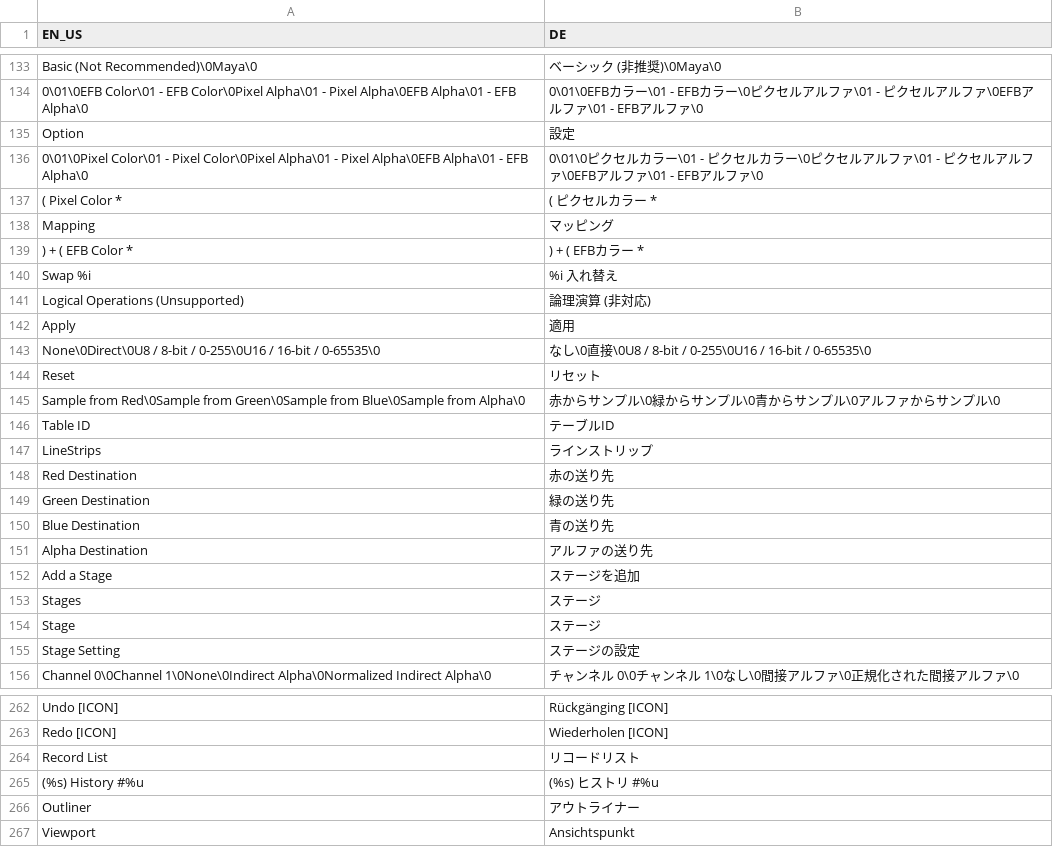
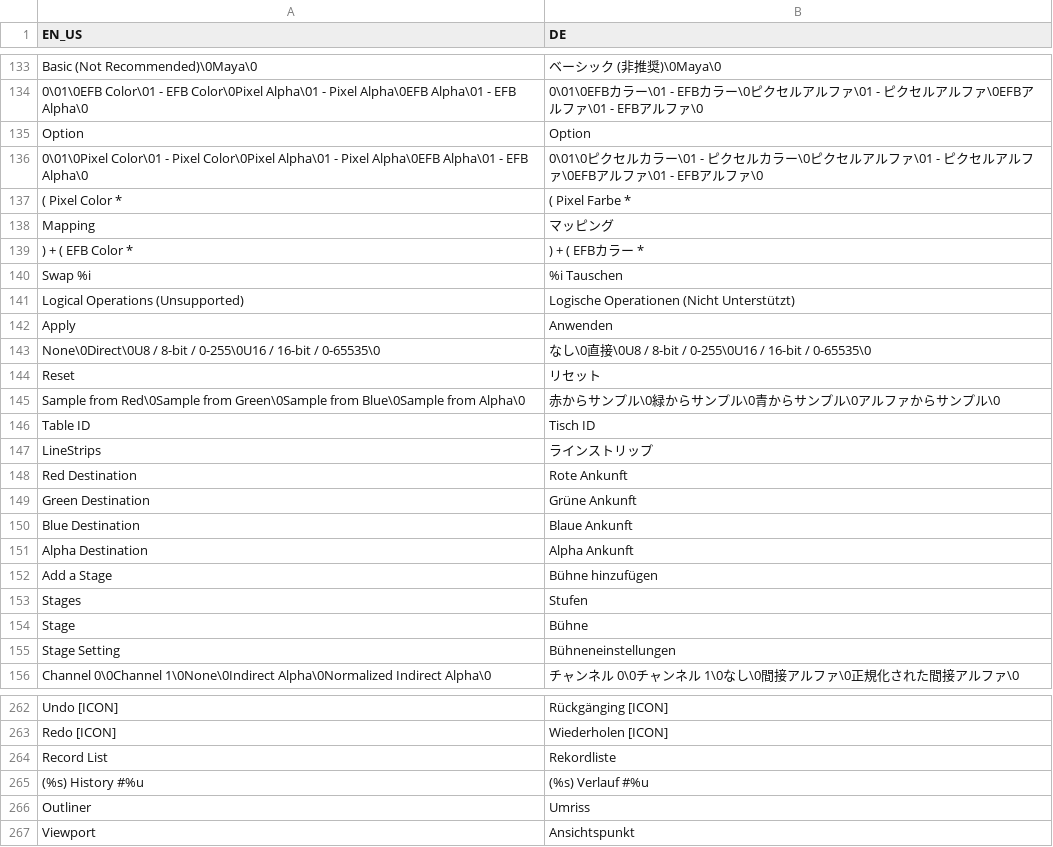
Before and after one commit to Fynn93/RiiStudio, a CSV file: lang/de.csv, drawn as a sheet; only a part is shown, gaps mark what is left out; the diff covers the shown part only.

```diff
--- a/lang/de.csv
+++ b/lang/de.csv
@@ -134,10 +134,10 @@
 "0\01\0EFB Color\01 - EFB Color\0Pixel Alpha\01 - Pixel Alpha\0EFB Alpha\01 - EFB Alpha\0","0\01\0EFBカラー\01 - EFBカラー\0ピクセルアルファ\01 - ピクセルアルファ\0EFBアルファ\01 - EFBアルファ\0"
-"Option","設定"
+"Option","Option"
 "0\01\0Pixel Color\01 - Pixel Color\0Pixel Alpha\01 - Pixel Alpha\0EFB Alpha\01 - EFB Alpha\0","0\01\0ピクセルカラー\01 - ピクセルカラー\0ピクセルアルファ\01 - ピクセルアルファ\0EFBアルファ\01 - EFBアルファ\0"
-"( Pixel Color * ","( ピクセルカラー * "
+"( Pixel Color * ","( Pixel Farbe * "
 "Mapping","マッピング"
 ") + ( EFB Color * ",") + ( EFBカラー * "
-"Swap %i","%i 入れ替え"
-"Logical Operations (Unsupported)","論理演算 (非対応)"
-"Apply","適用"
+"Swap %i","%i Tauschen"
+"Logical Operations (Unsupported)","Logische Operationen (Nicht Unterstützt)"
+"Apply","Anwenden"
 "None\0Direct\0U8 / 8-bit / 0-255\0U16 / 16-bit / 0-65535\0","なし\0直接\0U8 / 8-bit / 0-255\0U16 / 16-bit / 0-65535\0"
@@ -145,12 +145,12 @@
 "Sample from Red\0Sample from Green\0Sample from Blue\0Sample from Alpha\0","赤からサンプル\0緑からサンプル\0青からサンプル\0アルファからサンプル\0"
-"Table ID","テーブルID"
+"Table ID","Tisch ID"
 "LineStrips","ラインストリップ"
-"Red Destination","赤の送り先"
-"Green Destination","緑の送り先"
-"Blue Destination","青の送り先"
-"Alpha Destination","アルファの送り先"
-"Add a Stage","ステージを追加"
-"Stages","ステージ"
-"Stage ","ステージ"
-"Stage Setting","ステージの設定"
+"Red Destination","Rote Ankunft"
+"Green Destination","Grüne Ankunft"
+"Blue Destination","Blaue Ankunft"
+"Alpha Destination","Alpha Ankunft"
+"Add a Stage","Bühne hinzufügen"
+"Stages","Stufen"
+"Stage ","Bühne"
+"Stage Setting","Bühneneinstellungen"
 "Channel 0\0Channel 1\0None\0Indirect Alpha\0Normalized Indirect Alpha\0","チャンネル 0\0チャンネル 1\0なし\0間接アルファ\0正規化された間接アルファ\0"
@@ -263,5 +263,5 @@
 "Redo [ICON]","Wiederholen [ICON]"
-"Record List","リコードリスト"
-"(%s) History #%u","(%s) ヒストリ #%u"
-"Outliner","アウトライナー"
+"Record List","Rekordliste"
+"(%s) History #%u","(%s) Verlauf #%u"
+"Outliner","Umriss"
 "Viewport","Ansichtspunkt"
```
Also changed, not shown: 64 edited cells elsewhere in this file.
